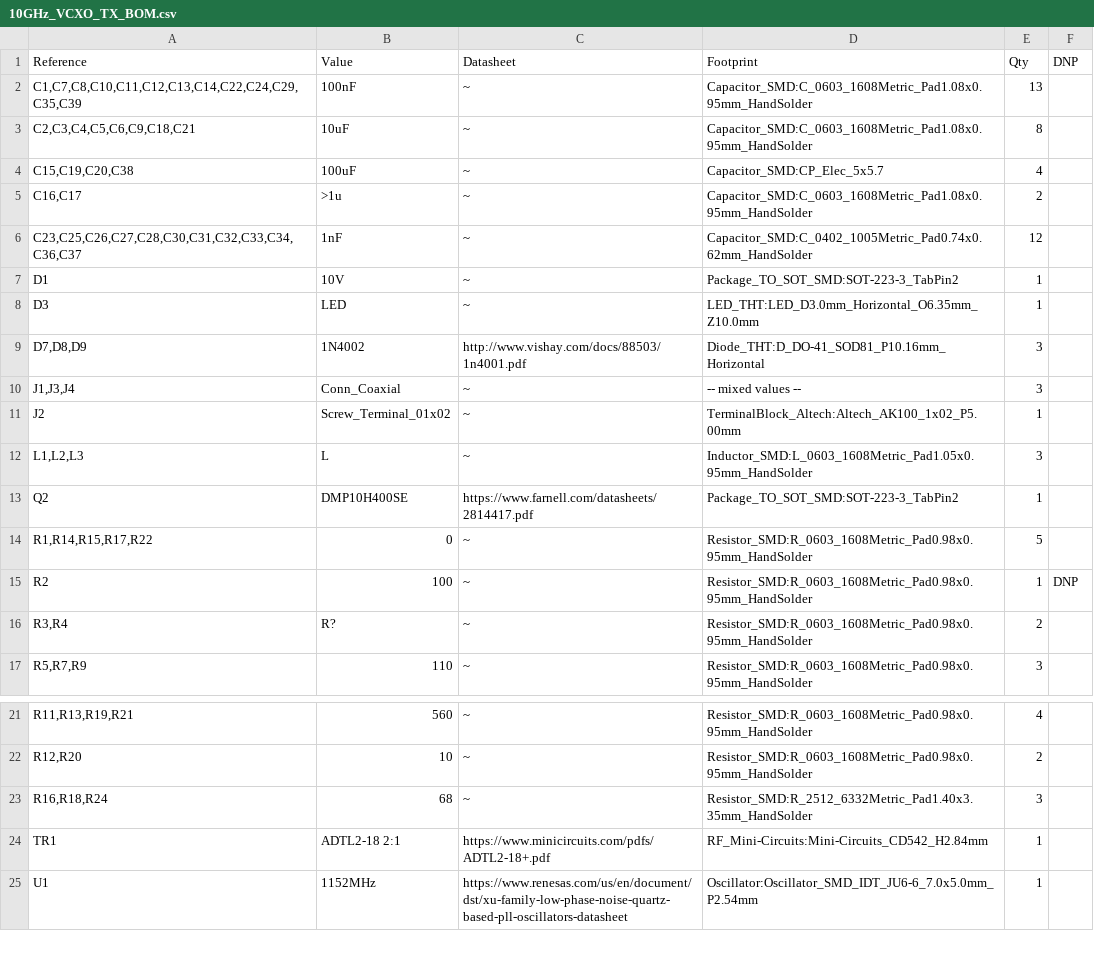
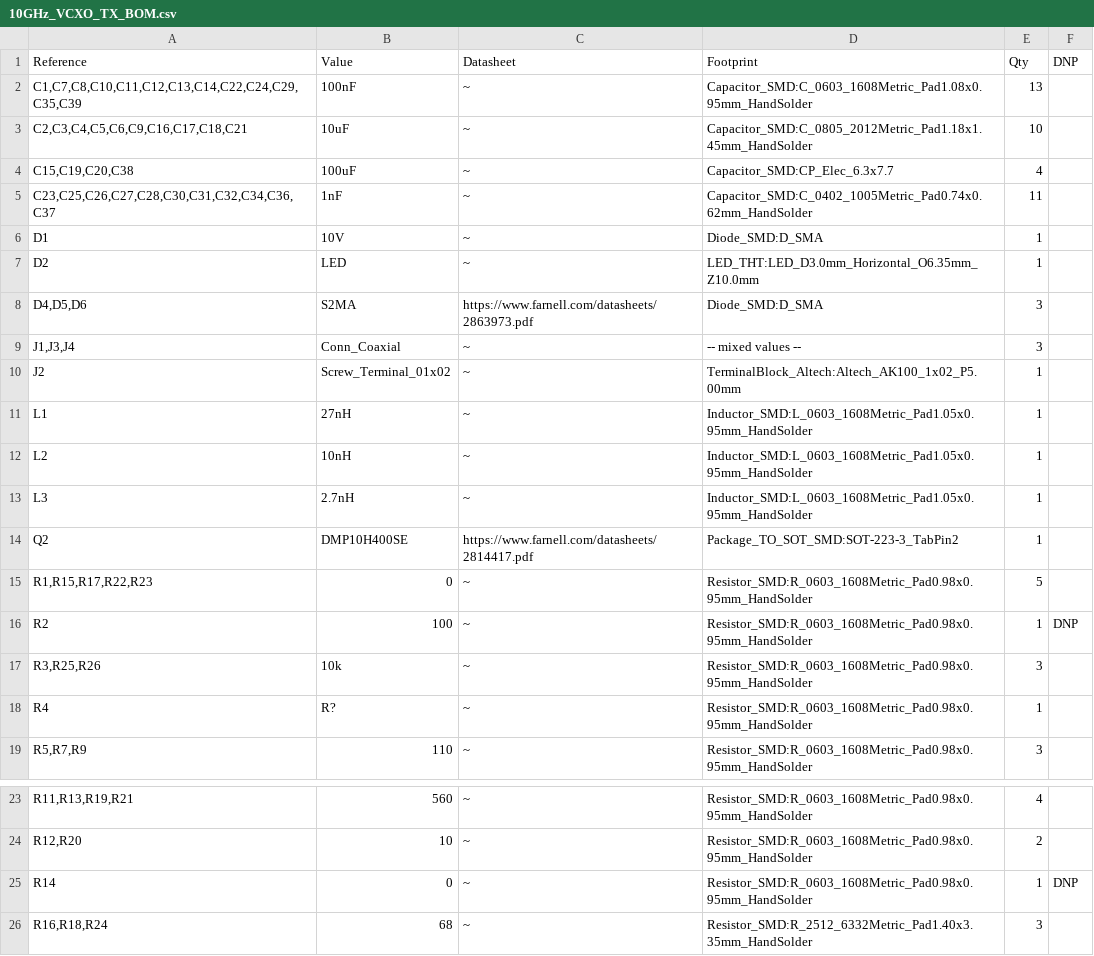
Before and after one commit to SA6JKK/10GHz-VCXO-Ham-radio-TX, a CSV file: 10GHz_VCXO_TX_BOM.csv, drawn as a sheet; only a part is shown, gaps mark what is left out; the shorter side is filled out with more unchanged rows.

```diff
--- a/10GHz_VCXO_TX_BOM.csv
+++ b/10GHz_VCXO_TX_BOM.csv
@@ -2,16 +2,18 @@
 "C1,C7,C8,C10,C11,C12,C13,C14,C22,C24,C29,C35,C39","100nF","~","Capacitor_SMD:C_0603_1608Metric_Pad1.08x0.95mm_HandSolder","13",""
-"C2,C3,C4,C5,C6,C9,C18,C21","10uF","~","Capacitor_SMD:C_0603_1608Metric_Pad1.08x0.95mm_HandSolder","8",""
-"C15,C19,C20,C38","100uF","~","Capacitor_SMD:CP_Elec_5x5.7","4",""
-"C16,C17",">1u","~","Capacitor_SMD:C_0603_1608Metric_Pad1.08x0.95mm_HandSolder","2",""
-"C23,C25,C26,C27,C28,C30,C31,C32,C33,C34,C36,C37","1nF","~","Capacitor_SMD:C_0402_1005Metric_Pad0.74x0.62mm_HandSolder","12",""
-"D1","10V","~","Package_TO_SOT_SMD:SOT-223-3_TabPin2","1",""
-"D3","LED","~","LED_THT:LED_D3.0mm_Horizontal_O6.35mm_Z10.0mm","1",""
-"D7,D8,D9","1N4002","http://www.vishay.com/docs/88503/1n4001.pdf","Diode_THT:D_DO-41_SOD81_P10.16mm_Horizontal","3",""
+"C2,C3,C4,C5,C6,C9,C16,C17,C18,C21","10uF","~","Capacitor_SMD:C_0805_2012Metric_Pad1.18x1.45mm_HandSolder","10",""
+"C15,C19,C20,C38","100uF","~","Capacitor_SMD:CP_Elec_6.3x7.7","4",""
+"C23,C25,C26,C27,C28,C30,C31,C32,C34,C36,C37","1nF","~","Capacitor_SMD:C_0402_1005Metric_Pad0.74x0.62mm_HandSolder","11",""
+"D1","10V","~","Diode_SMD:D_SMA","1",""
+"D2","LED ","~","LED_THT:LED_D3.0mm_Horizontal_O6.35mm_Z10.0mm","1",""
+"D4,D5,D6","S2MA","https://www.farnell.com/datasheets/2863973.pdf","Diode_SMD:D_SMA","3",""
 "J1,J3,J4","Conn_Coaxial"," ~","-- mixed values --","3",""
 "J2","Screw_Terminal_01x02","~","TerminalBlock_Altech:Altech_AK100_1x02_P5.00mm","1",""
-"L1,L2,L3","L","~","Inductor_SMD:L_0603_1608Metric_Pad1.05x0.95mm_HandSolder","3",""
+"L1","27nH","~","Inductor_SMD:L_0603_1608Metric_Pad1.05x0.95mm_HandSolder","1",""
+"L2","10nH","~","Inductor_SMD:L_0603_1608Metric_Pad1.05x0.95mm_HandSolder","1",""
+"L3","2.7nH","~","Inductor_SMD:L_0603_1608Metric_Pad1.05x0.95mm_HandSolder","1",""
 "Q2","DMP10H400SE","https://www.farnell.com/datasheets/2814417.pdf","Package_TO_SOT_SMD:SOT-223-3_TabPin2","1",""
-"R1,R14,R15,R17,R22","0","~","Resistor_SMD:R_0603_1608Metric_Pad0.98x0.95mm_HandSolder","5",""
+"R1,R15,R17,R22,R23","0","~","Resistor_SMD:R_0603_1608Metric_Pad0.98x0.95mm_HandSolder","5",""
 "R2","100","~","Resistor_SMD:R_0603_1608Metric_Pad0.98x0.95mm_HandSolder","1","DNP"
-"R3,R4","R?","~","Resistor_SMD:R_0603_1608Metric_Pad0.98x0.95mm_HandSolder","2",""
+"R3,R25,R26","10k","~","Resistor_SMD:R_0603_1608Metric_Pad0.98x0.95mm_HandSolder","3",""
+"R4","R?","~","Resistor_SMD:R_0603_1608Metric_Pad0.98x0.95mm_HandSolder","1",""
 "R5,R7,R9","110","~","Resistor_SMD:R_0603_1608Metric_Pad0.98x0.95mm_HandSolder","3",""
@@ -22,2 +24,3 @@
 "R12,R20","10","~","Resistor_SMD:R_0603_1608Metric_Pad0.98x0.95mm_HandSolder","2",""
+"R14","0","~","Resistor_SMD:R_0603_1608Metric_Pad0.98x0.95mm_HandSolder","1","DNP"
 "R16,R18,R24","68","~","Resistor_SMD:R_2512_6332Metric_Pad1.40x3.35mm_HandSolder","3",""
```
Also changed, not shown: 5 other files.
